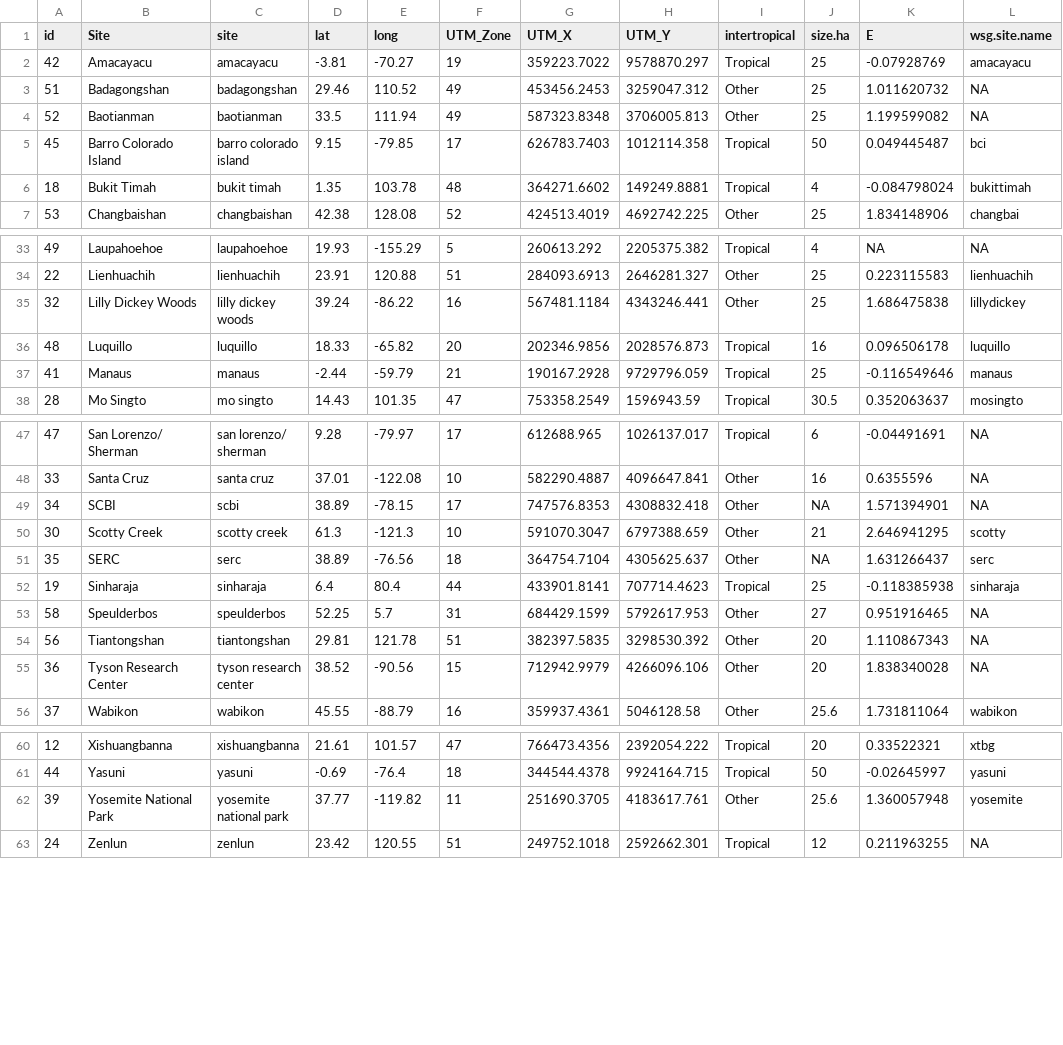
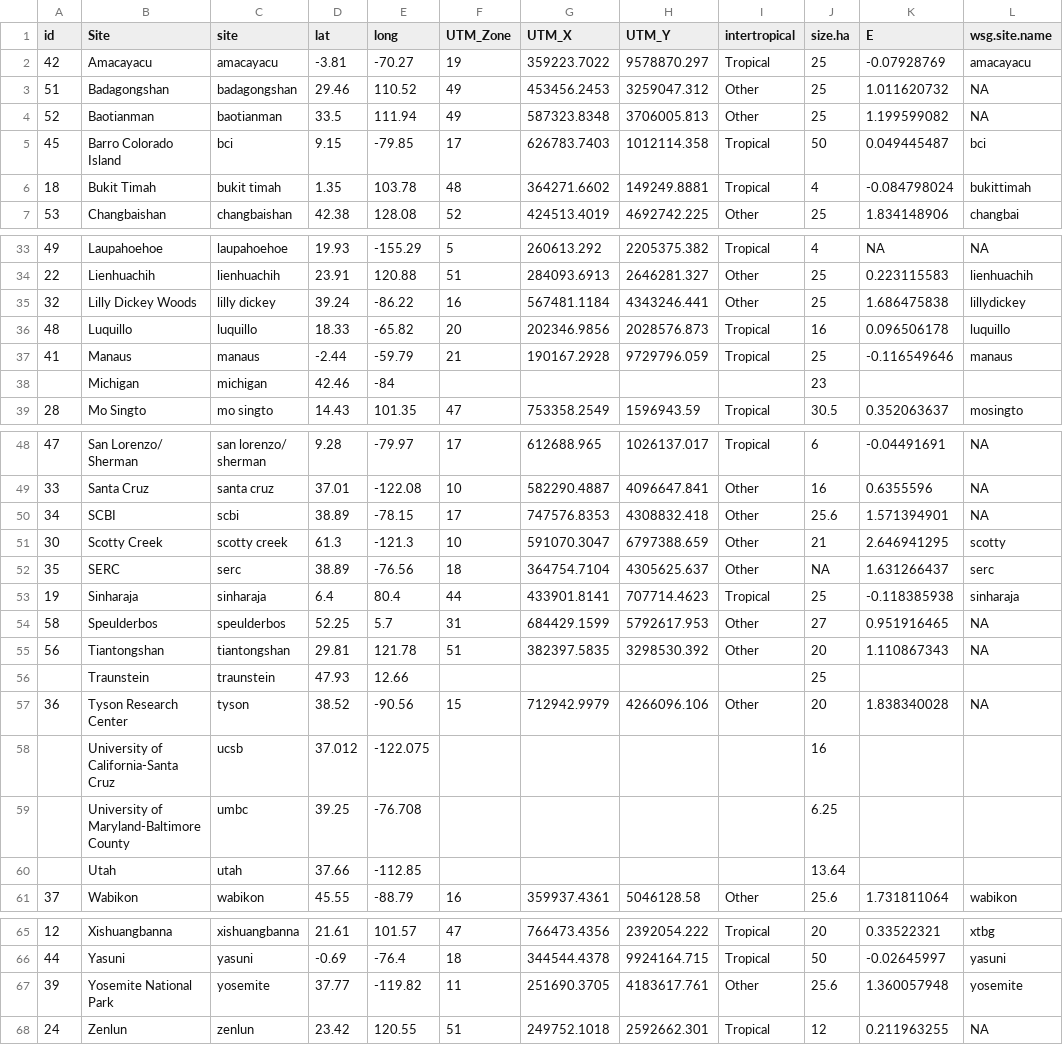
Before and after one commit to ropensci/allodb, a CSV file: data-raw/csv_database/sites_info.csv, drawn as a sheet; only a part is shown, gaps mark what is left out; addresses are those after the commit; the diff names each change by its address in the sheet, - before the commit and + after, or states it on an @@ line.

Commit message:
Update sites_info.csv
Included missing sites: utah, michigan, umbc, ucsc, traunstein

```diff
--- a/data-raw/csv_database/sites_info.csv
+++ b/data-raw/csv_database/sites_info.csv
-C5 (site): barro colorado island
+C5 (site): bci
-C35 (site): lilly dickey woods
+C35 (site): lilly dickey
+row 38:  | Michigan | michigan | 42.46 | -84 |  |  |  |  | 23
-J50 (size.ha): NA
+J50 (size.ha): 25.6
+row 56:  | Traunstein | traunstein | 47.93 | 12.66 |  |  |  |  | 25
-C57 (site): tyson research center
+C57 (site): tyson
+row 58:  | University of California-Santa Cruz | ucsb | 37.012 | -122.075 |  |  |  |  | 16
+row 59:  | University of Maryland-Baltimore County | umbc | 39.25 | -76.708 |  |  |  |  | 6.25
+row 60:  | Utah | utah | 37.66 | -112.85 |  |  |  |  | 13.64
-C67 (site): yosemite national park
+C67 (site): yosemite
```
